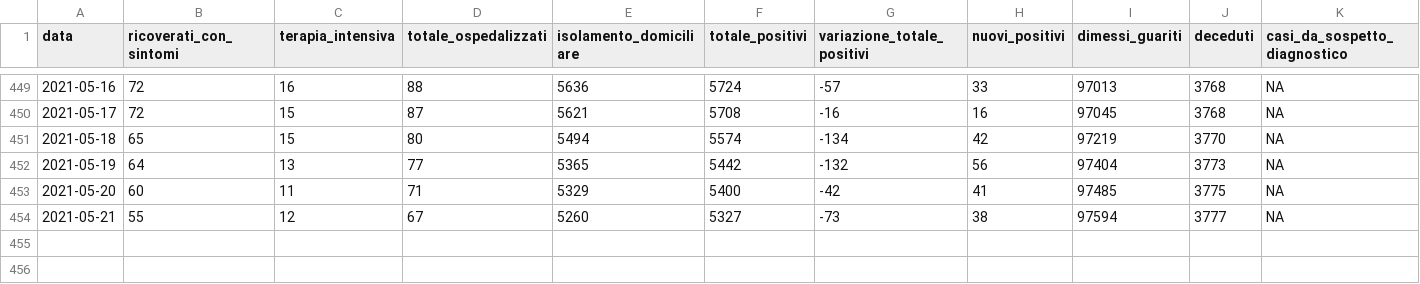
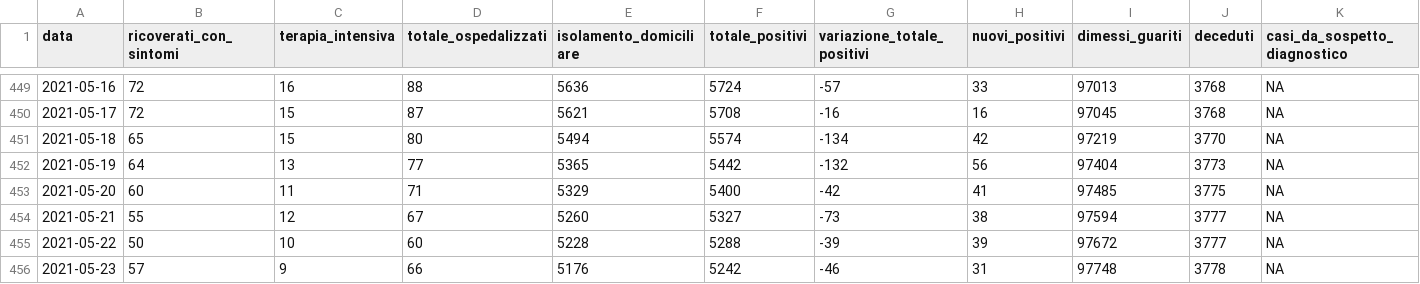
Before and after one commit to daniloderosa/fvg_covid, a CSV file: contagi/dati_regione/data/fvg_complessivo.csv, drawn as a sheet; only a part is shown, gaps mark what is left out; rows hold the shown columns only; the diff names each change by its address in the sheet, - before the commit and + after, or states it on an @@ line.

```diff
--- a/contagi/dati_regione/data/fvg_complessivo.csv
+++ b/contagi/dati_regione/data/fvg_complessivo.csv
+row 455: 2021-05-22 | 50 | 10 | 60 | 5228 | 5288 | -39 | 39 | 97672 | 3777 | NA
+row 456: 2021-05-23 | 57 | 9 | 66 | 5176 | 5242 | -46 | 31 | 97748 | 3778 | NA
```
Also changed, not shown: contagi/dati_regione/data/fvg_last30days.csv, contagi/dati_regione/data/fvg_latest.csv, 4 other files.
